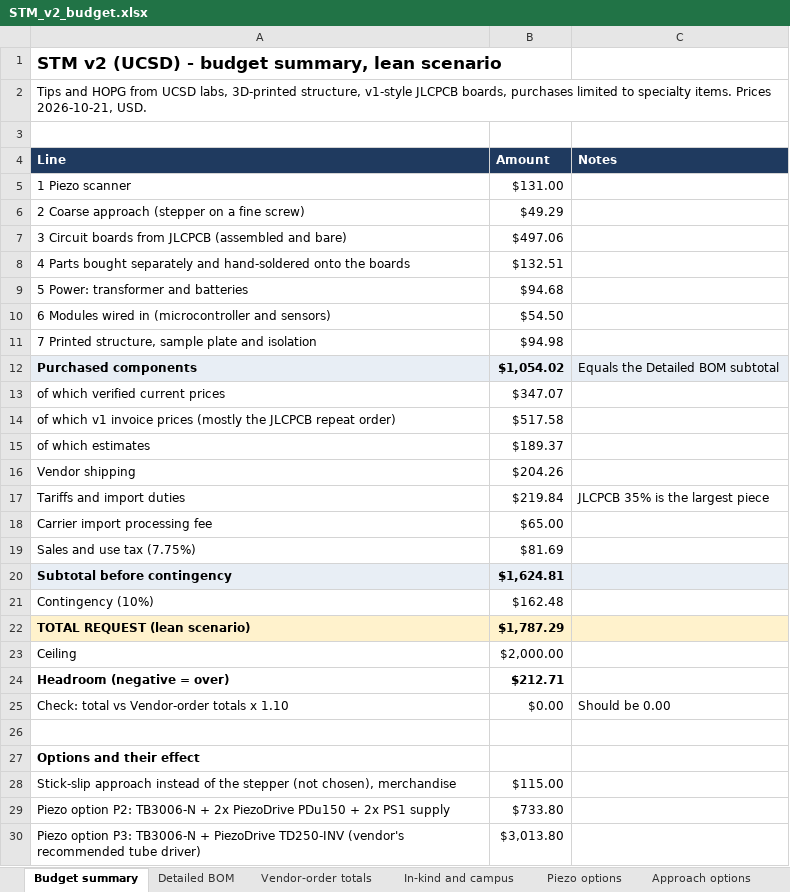
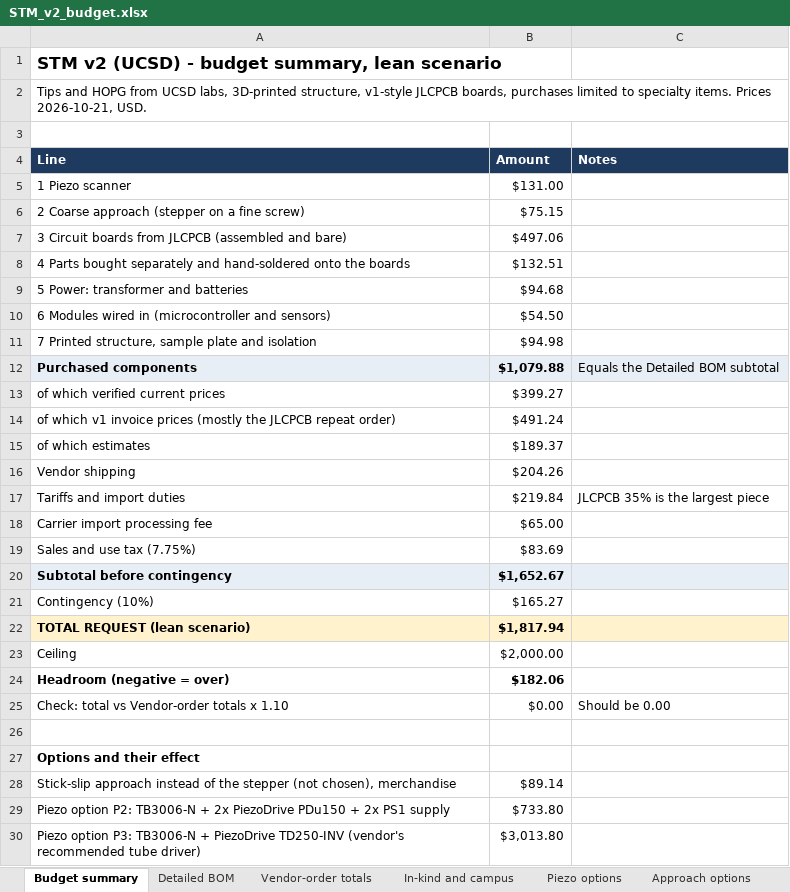
Before and after one commit to jacobbkatz/We-Are-STMING, an Excel workbook: docs/v2-budget/STM_v2_budget.xlsx, sheet Budget summary, drawn as a sheet; only a part is shown; values as stored, in another font and other column widths than the file's, no borders; the diff names each change by its address in the sheet, - before the commit and + after, or states it on an @@ line.

```diff
--- a/docs/v2-budget/STM_v2_budget.xlsx (sheet Budget summary)
+++ b/docs/v2-budget/STM_v2_budget.xlsx (sheet Budget summary)
-B6 (Amount): $49.29
+B6 (Amount): $75.15
-B12 (Amount): $1,054.02
+B12 (Amount): $1,079.88
-B13 (Amount): $347.07
+B13 (Amount): $399.27
-B14 (Amount): $517.58
+B14 (Amount): $491.24
-B19 (Amount): $81.69
+B19 (Amount): $83.69
-B20 (Amount): $1,624.81
+B20 (Amount): $1,652.67
-B21 (Amount): $162.48
+B21 (Amount): $165.27
-B22 (Amount): $1,787.29
+B22 (Amount): $1,817.94
-B24 (Amount): $212.71
+B24 (Amount): $182.06
-B28 (Amount): $115.00
+B28 (Amount): $89.14
```
Also changed, not shown: sheet Detailed BOM, sheet Vendor-order totals, sheet Approach options, sheet Assumptions, sheet Sources, formulas that keep their value, 2 other files.
